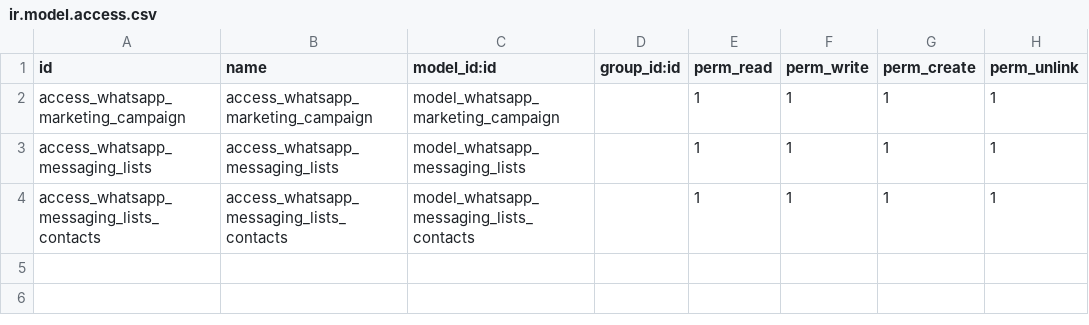
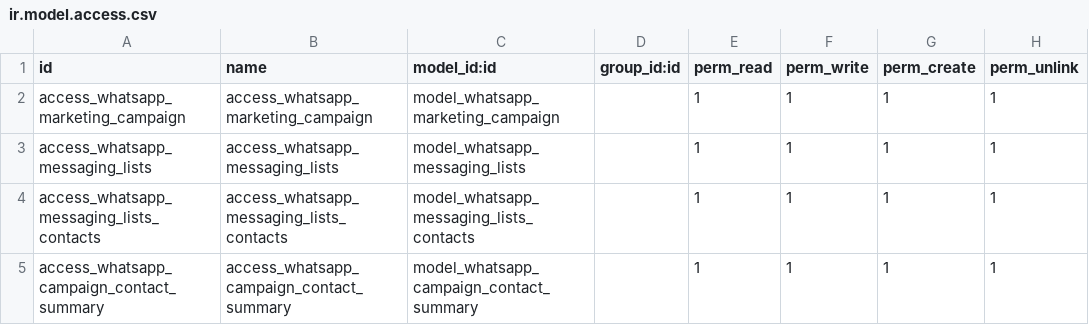
Before and after one commit to vkchovatiya/whatsapp, a CSV file: meta_whatsapp_marketing/security/ir.model.access.csv, drawn as a sheet.

```diff
--- a/meta_whatsapp_marketing/security/ir.model.access.csv
+++ b/meta_whatsapp_marketing/security/ir.model.access.csv
@@ -4 +4,2 @@ access_whatsapp_messaging_lists,access_whatsapp_messaging_lists,model_whatsapp_m
 access_whatsapp_messaging_lists_contacts,access_whatsapp_messaging_lists_contacts,model_whatsapp_messaging_lists_contacts,,1,1,1,1
+access_whatsapp_campaign_contact_summary,access_whatsapp_campaign_contact_summary,model_whatsapp_campaign_contact_summary,,1,1,1,1
```
Also changed, not shown: 4 other files.
